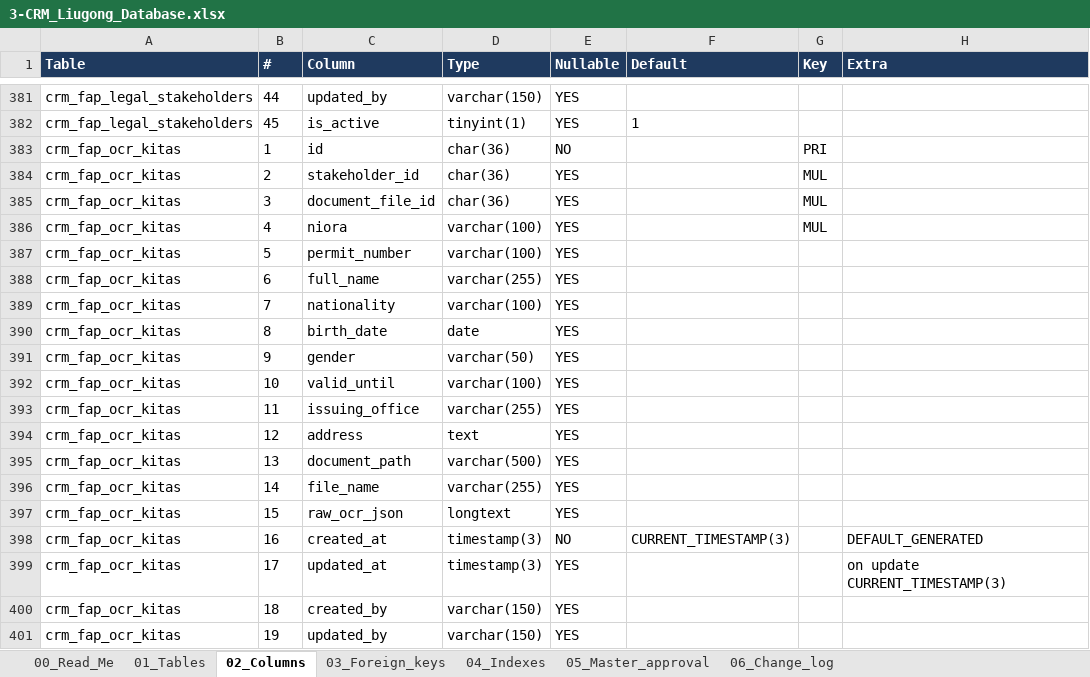
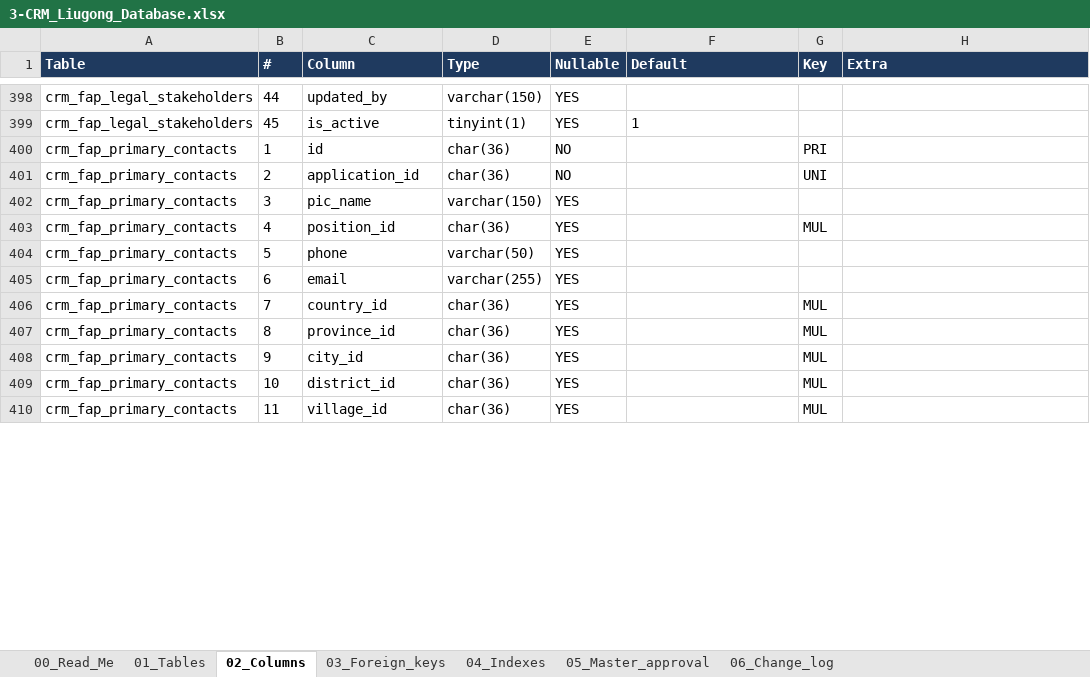
Before and after one commit to Bughopper14/Prototype, an Excel workbook: apps/backend/db/3-CRM_Liugong_Database.xlsx, sheet 02_Columns, drawn as a sheet; only a part is shown, gaps mark what is left out; the shorter side is filled out with more unchanged rows; values as stored, in another font and other column widths than the file's, no borders; removed rows and columns are numbered as before the commit, all else as after; the diff covers the shown part only; the diff names each change by its address in the sheet, - before the commit and + after, or states it on an @@ line.

Commit message:
[AG] feat. one stored copy per document, approval state per level, stakeholder identity documents in the checklist, OCR worker pool and a cleaned db folder.

```diff
--- a/apps/backend/db/3-CRM_Liugong_Database.xlsx (sheet 02_Columns)
+++ b/apps/backend/db/3-CRM_Liugong_Database.xlsx (sheet 02_Columns)
-row 383: crm_fap_ocr_kitas | 1 | id | char(36) | NO |  | PRI
-row 384: crm_fap_ocr_kitas | 2 | stakeholder_id | char(36) | YES |  | MUL
-row 385: crm_fap_ocr_kitas | 3 | document_file_id | char(36) | YES |  | MUL
-row 386: crm_fap_ocr_kitas | 4 | niora | varchar(100) | YES |  | MUL
-row 387: crm_fap_ocr_kitas | 5 | permit_number | varchar(100) | YES
-row 388: crm_fap_ocr_kitas | 6 | full_name | varchar(255) | YES
-row 389: crm_fap_ocr_kitas | 7 | nationality | varchar(100) | YES
-row 390: crm_fap_ocr_kitas | 8 | birth_date | date | YES
-row 391: crm_fap_ocr_kitas | 9 | gender | varchar(50) | YES
-row 392: crm_fap_ocr_kitas | 10 | valid_until | varchar(100) | YES
-row 393: crm_fap_ocr_kitas | 11 | issuing_office | varchar(255) | YES
-row 394: crm_fap_ocr_kitas | 12 | address | text | YES
-row 395: crm_fap_ocr_kitas | 13 | document_path | varchar(500) | YES
-row 396: crm_fap_ocr_kitas | 14 | file_name | varchar(255) | YES
-row 397: crm_fap_ocr_kitas | 15 | raw_ocr_json | longtext | YES
-row 398: crm_fap_ocr_kitas | 16 | created_at | timestamp(3) | NO | CURRENT_TIMESTAMP(3) |  | DEFAULT_GENERATED
-row 399: crm_fap_ocr_kitas | 17 | updated_at | timestamp(3) | YES |  |  | on update CURRENT_TIMESTAMP(3)
-row 400: crm_fap_ocr_kitas | 18 | created_by | varchar(150) | YES
-row 401: crm_fap_ocr_kitas | 19 | updated_by | varchar(150) | YES
```
Also changed, not shown: 33 added rows, 81 removed rows and 140 edited cells elsewhere in this sheet, sheet 04_Indexes, sheet 03_Foreign_keys, sheet 01_Tables, sheet 06_Change_log, sheet 00_Read_Me, sheet 05_Master_approval, 48 other files.
